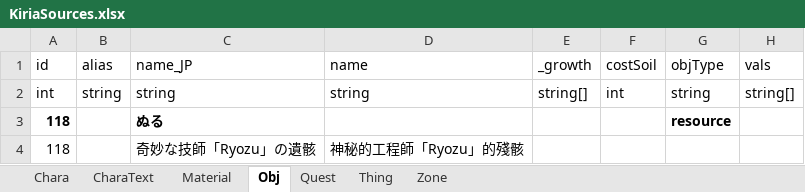
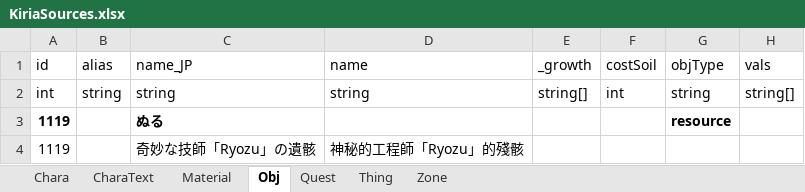
Before and after one commit to RyozuK/KiriaDLC, an Excel workbook: resources/LangMod/ZHTW/KiriaSources.xlsx, sheet Obj, drawn as a sheet; only a part is shown; values as stored, in another font and other column widths than the file's, no borders; the diff names each change by its address in the sheet, - before the commit and + after, or states it on an @@ line.

```diff
--- a/resources/LangMod/ZHTW/KiriaSources.xlsx (sheet Obj)
+++ b/resources/LangMod/ZHTW/KiriaSources.xlsx (sheet Obj)
-A3:A4 (id): 118
+A3:A4 (id): 1119
```
Also changed, not shown: sheet Quest, resources/LangMod/CN/KiriaSources.xlsx, resources/LangMod/EN/KiriaSources.xlsx, 4 other files.
